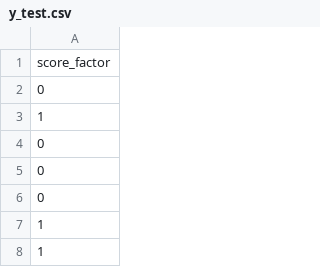
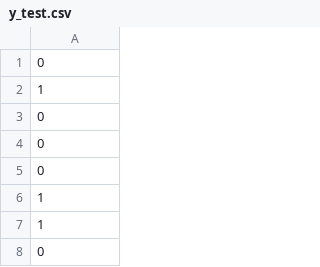
Before and after one commit to storopoli/udacity-compas, a CSV file: data/y_test.csv, drawn as a sheet; only a part is shown; the shorter side is filled out with more unchanged rows; the diff names each change by its address in the sheet, - before the commit and + after, or states it on an @@ line.

```diff
--- a/data/y_test.csv
+++ b/data/y_test.csv
-row 1: score_factor
```
Also changed, not shown: data/X_test.csv, 8 other files.
